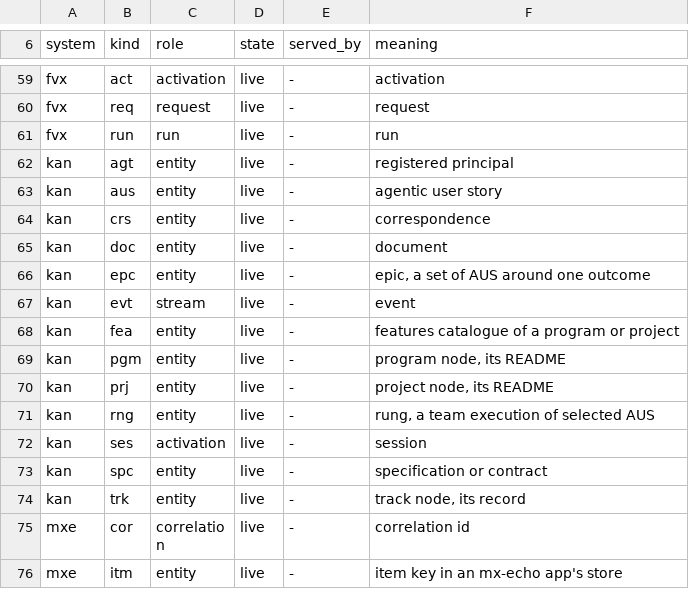
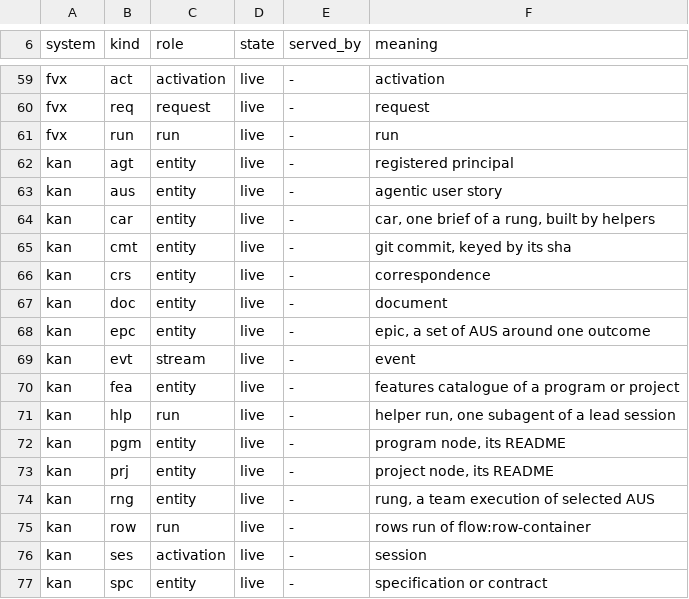
Before and after one commit to fiberfx/ecd-id, a TSV file: registry/kinds.tsv, drawn as a sheet; only a part is shown, gaps mark what is left out; the shorter side is filled out with more unchanged rows.

Commit message:
ecd-id registry: the system kan registers the kinds car, cmt, hlp and row (kan-analytics's ecr store)

```diff
--- a/registry/kinds.tsv
+++ b/registry/kinds.tsv
@@ -63,2 +63,4 @@ kan	agt	entity	live	-	registered principal
 kan	aus	entity	live	-	agentic user story
+kan	car	entity	live	-	car, one brief of a rung, built by helpers
+kan	cmt	entity	live	-	git commit, keyed by its sha
 kan	crs	entity	live	-	correspondence
@@ -68,2 +70,3 @@ kan	evt	stream	live	-	event
 kan	fea	entity	live	-	features catalogue of a program or project
+kan	hlp	run	live	-	helper run, one subagent of a lead session
 kan	pgm	entity	live	-	program node, its README
@@ -71,2 +74,3 @@ kan	prj	entity	live	-	project node, its README
 kan	rng	entity	live	-	rung, a team execution of selected AUS
+kan	row	run	live	-	rows run of flow:row-container
 kan	ses	activation	live	-	session
```
